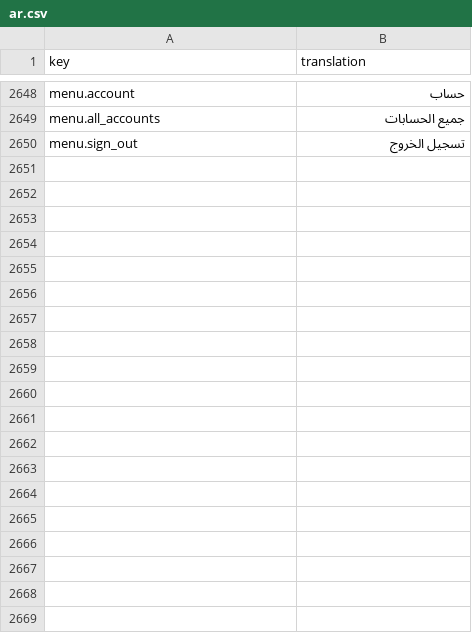
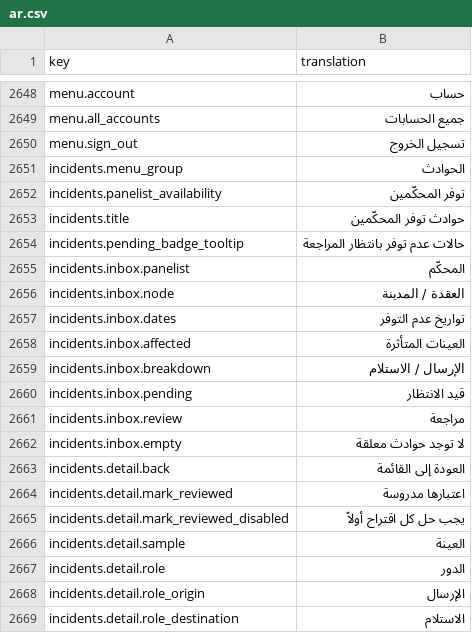
Before and after one commit to IgnacioFernandezSoriano/ONEMS, a CSV file: public/locales/ar.csv, drawn as a sheet; only a part is shown, gaps mark what is left out; the diff covers the shown part only; the diff names each change by its address in the sheet, - before the commit and + after, or states it on an @@ line.

Commit message:
i18n(incidents): claves del subsistema C en EN/ES/FR/AR

```diff
--- a/public/locales/ar.csv
+++ b/public/locales/ar.csv
+row 2651: incidents.menu_group | الحوادث
+row 2652: incidents.panelist_availability | توفر المحكّمين
+row 2653: incidents.title | حوادث توفر المحكّمين
+row 2654: incidents.pending_badge_tooltip | حالات عدم توفر بانتظار المراجعة
+row 2655: incidents.inbox.panelist | المحكّم
+row 2656: incidents.inbox.node | العقدة / المدينة
+row 2657: incidents.inbox.dates | تواريخ عدم التوفر
+row 2658: incidents.inbox.affected | العينات المتأثرة
+row 2659: incidents.inbox.breakdown | الإرسال / الاستلام
+row 2660: incidents.inbox.pending | قيد الانتظار
+row 2661: incidents.inbox.review | مراجعة
+row 2662: incidents.inbox.empty | لا توجد حوادث معلقة
+row 2663: incidents.detail.back | العودة إلى القائمة
+row 2664: incidents.detail.mark_reviewed | اعتبارها مدروسة
+row 2665: incidents.detail.mark_reviewed_disabled | يجب حل كل اقتراح أولاً
+row 2666: incidents.detail.sample | العينة
+row 2667: incidents.detail.role | الدور
+row 2668: incidents.detail.role_origin | الإرسال
+row 2669: incidents.detail.role_destination | الاستلام
```
Also changed, not shown: 29 added rows elsewhere in this file, public/locales/en.csv, public/locales/es.csv, 1 other file.
